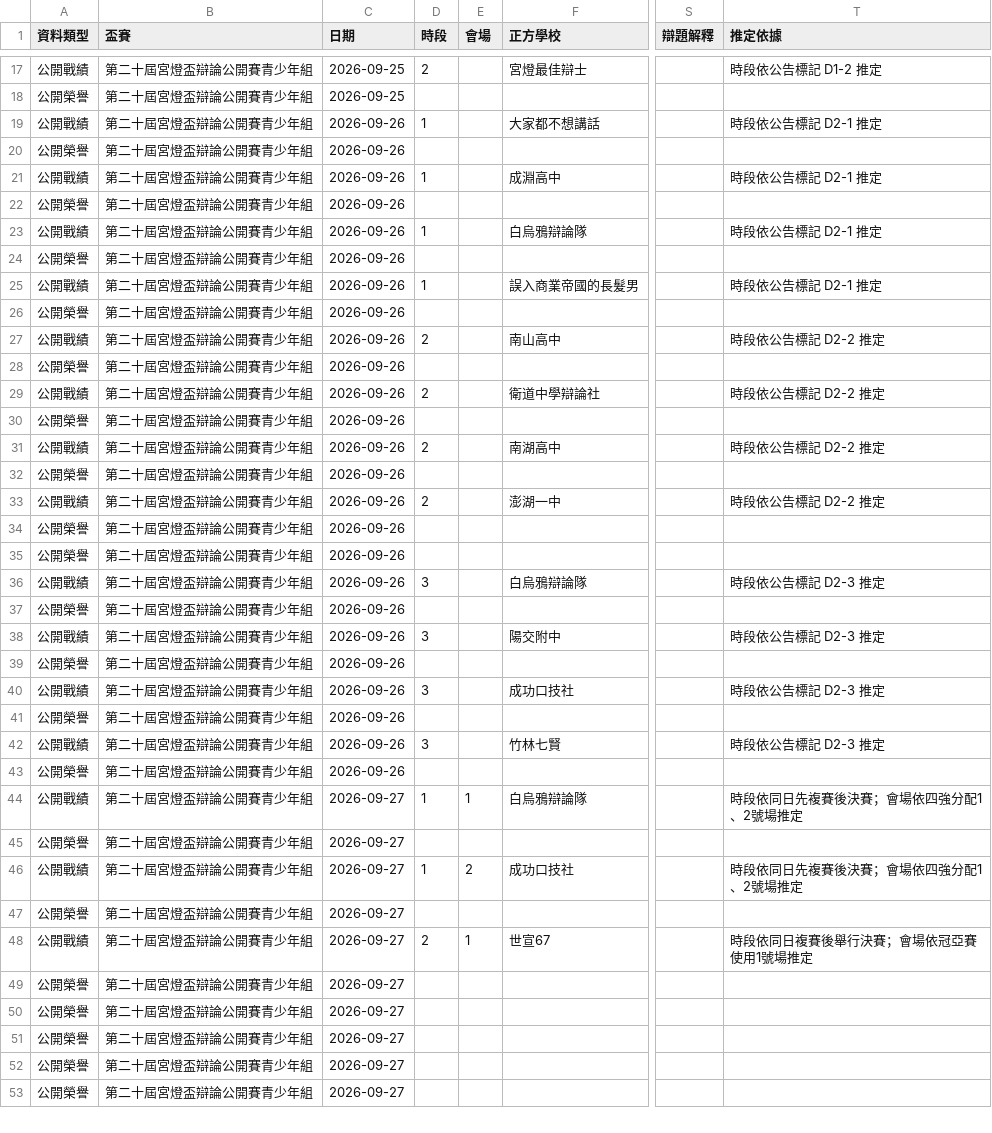
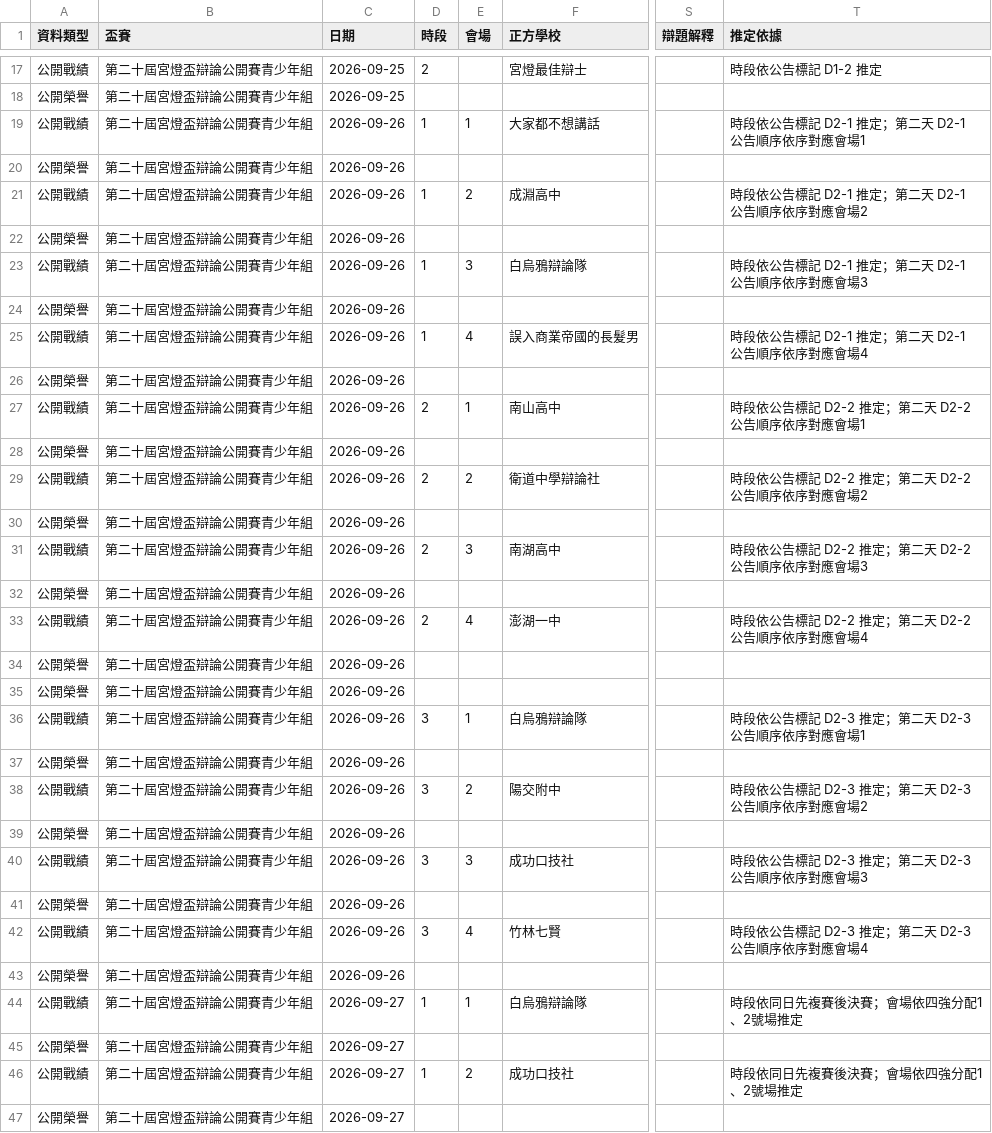
Before and after one commit to macrokernel3000/opendebate, a CSV file: data/public-data-第二十屆宮燈盃辯論公開賽青少年組.csv, drawn as a sheet; only a part is shown, gaps mark what is left out; the shorter side is filled out with more unchanged rows; the diff names each change by its address in the sheet, - before the commit and + after, or states it on an @@ line.

```diff
--- a/data/public-data-第二十屆宮燈盃辯論公開賽青少年組.csv
+++ b/data/public-data-第二十屆宮燈盃辯論公開賽青少年組.csv
-E19 (會場): (empty)
+E19 (會場): 1
-T19 (推定依據): 時段依公告標記 D2-1 推定
+T19 (推定依據): 時段依公告標記 D2-1 推定；第二天 D2-1 公告順序依序對應會場1
-E21 (會場): (empty)
+E21 (會場): 2
-T21 (推定依據): 時段依公告標記 D2-1 推定
+T21 (推定依據): 時段依公告標記 D2-1 推定；第二天 D2-1 公告順序依序對應會場2
-E23 (會場): (empty)
+E23 (會場): 3
-T23 (推定依據): 時段依公告標記 D2-1 推定
+T23 (推定依據): 時段依公告標記 D2-1 推定；第二天 D2-1 公告順序依序對應會場3
-E25 (會場): (empty)
+E25 (會場): 4
-T25 (推定依據): 時段依公告標記 D2-1 推定
+T25 (推定依據): 時段依公告標記 D2-1 推定；第二天 D2-1 公告順序依序對應會場4
-E27 (會場): (empty)
+E27 (會場): 1
-T27 (推定依據): 時段依公告標記 D2-2 推定
+T27 (推定依據): 時段依公告標記 D2-2 推定；第二天 D2-2 公告順序依序對應會場1
-E29 (會場): (empty)
+E29 (會場): 2
-T29 (推定依據): 時段依公告標記 D2-2 推定
+T29 (推定依據): 時段依公告標記 D2-2 推定；第二天 D2-2 公告順序依序對應會場2
-E31 (會場): (empty)
+E31 (會場): 3
-T31 (推定依據): 時段依公告標記 D2-2 推定
+T31 (推定依據): 時段依公告標記 D2-2 推定；第二天 D2-2 公告順序依序對應會場3
-E33 (會場): (empty)
+E33 (會場): 4
-T33 (推定依據): 時段依公告標記 D2-2 推定
+T33 (推定依據): 時段依公告標記 D2-2 推定；第二天 D2-2 公告順序依序對應會場4
-E36 (會場): (empty)
+E36 (會場): 1
-T36 (推定依據): 時段依公告標記 D2-3 推定
+T36 (推定依據): 時段依公告標記 D2-3 推定；第二天 D2-3 公告順序依序對應會場1
-E38 (會場): (empty)
+E38 (會場): 2
-T38 (推定依據): 時段依公告標記 D2-3 推定
+T38 (推定依據): 時段依公告標記 D2-3 推定；第二天 D2-3 公告順序依序對應會場2
-E40 (會場): (empty)
+E40 (會場): 3
-T40 (推定依據): 時段依公告標記 D2-3 推定
+T40 (推定依據): 時段依公告標記 D2-3 推定；第二天 D2-3 公告順序依序對應會場3
-E42 (會場): (empty)
+E42 (會場): 4
-T42 (推定依據): 時段依公告標記 D2-3 推定
+T42 (推定依據): 時段依公告標記 D2-3 推定；第二天 D2-3 公告順序依序對應會場4
```
Also changed, not shown: 3 other files.
